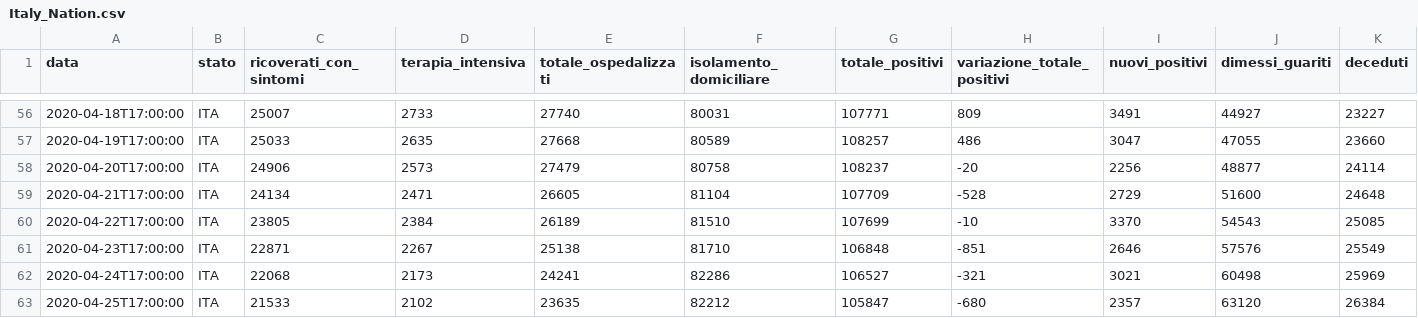
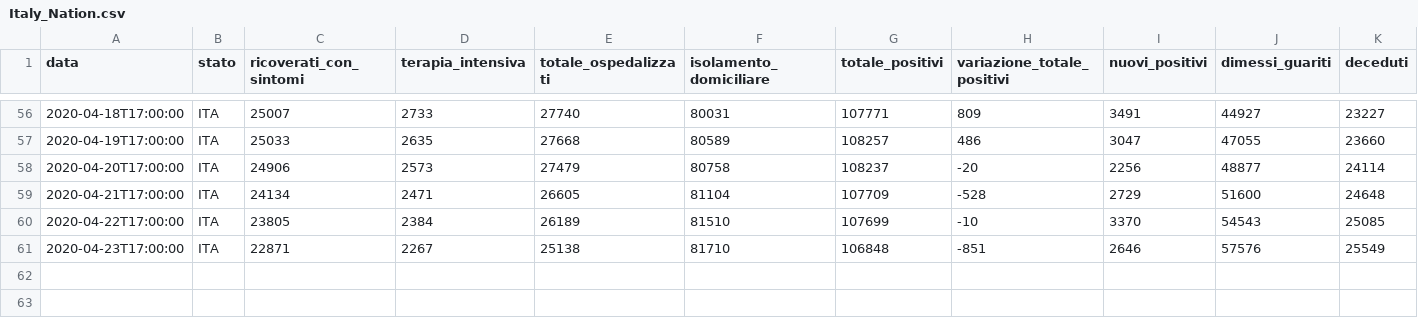
Before and after one commit to pepperpo/dash-app, a CSV file: Italy_Nation.csv, drawn as a sheet; only a part is shown, gaps mark what is left out; rows hold the shown columns only; the diff names each change by its address in the sheet, - before the commit and + after, or states it on an @@ line.

```diff
--- a/Italy_Nation.csv
+++ b/Italy_Nation.csv
-row 62: 2020-04-24T17:00:00 | ITA | 22068 | 2173 | 24241 | 82286 | 106527 | -321 | 3021 | 60498 | 25969
-row 63: 2020-04-25T17:00:00 | ITA | 21533 | 2102 | 23635 | 82212 | 105847 | -680 | 2357 | 63120 | 26384
```
Also changed, not shown: 1 other file.
